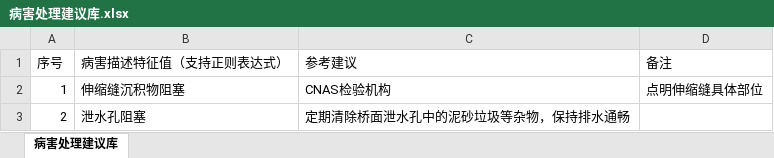
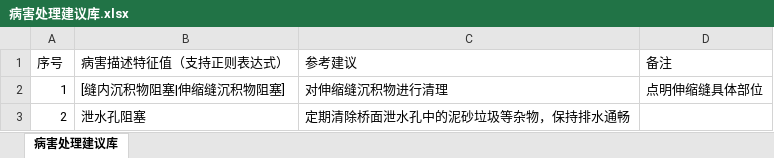
Before and after one commit to zjkl19/AutoRegularInspection, an Excel workbook: AutoRegularInspection/病害处理建议库.xlsx, sheet 病害处理建议库, drawn as a sheet; values as stored, in another font and other column widths than the file's, no borders; the diff names each change by its address in the sheet, - before the commit and + after, or states it on an @@ line.

```diff
--- a/AutoRegularInspection/病害处理建议库.xlsx (sheet 病害处理建议库)
+++ b/AutoRegularInspection/病害处理建议库.xlsx (sheet 病害处理建议库)
-B2 (病害描述特征值（支持正则表达式）): 伸缩缝沉积物阻塞
+B2 (病害描述特征值（支持正则表达式）): [缝内沉积物阻塞|伸缩缝沉积物阻塞]
-C2 (参考建议): CNAS检验机构
+C2 (参考建议): 对伸缩缝沉积物进行清理
```
Also changed, not shown: AutoRegularInspection/外观检查.xlsx, 4 other files.
